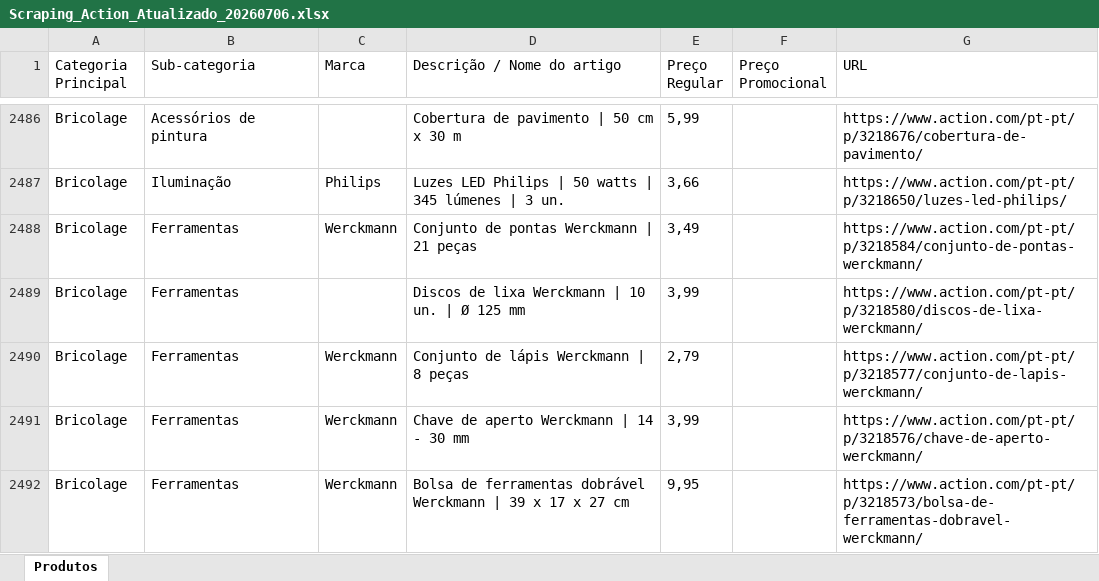
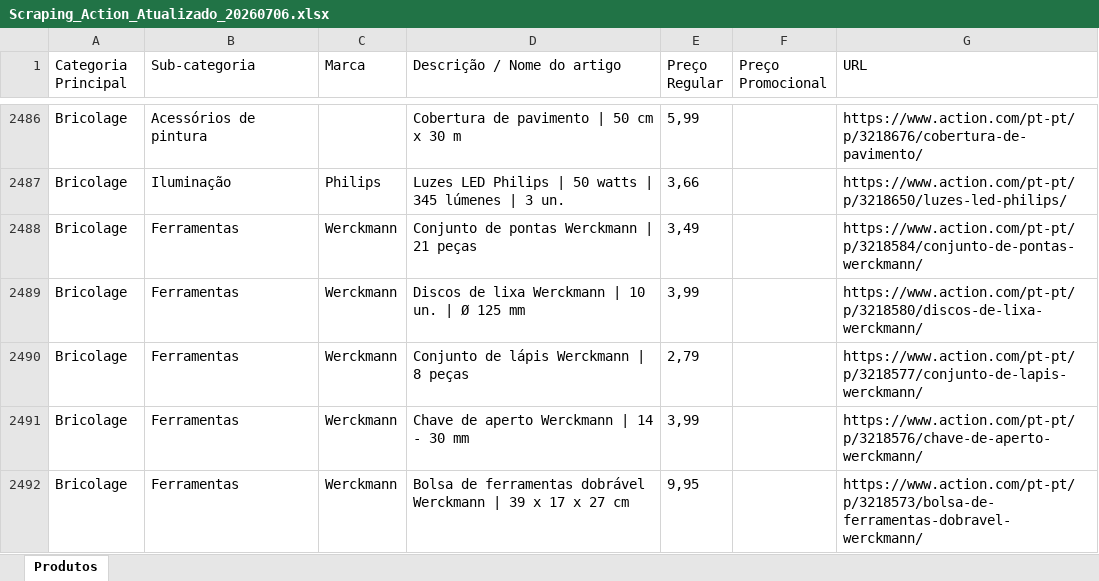
Before and after one commit to Holiday090/teste01, an Excel workbook: Scraping_Action_Atualizado_20260706.xlsx, sheet Produtos, drawn as a sheet; only a part is shown, gaps mark what is left out; values as stored, in another font and other column widths than the file's, no borders; the diff covers the shown part only; the diff names each change by its address in the sheet, - before the commit and + after, or states it on an @@ line.

```diff
--- a/Scraping_Action_Atualizado_20260706.xlsx (sheet Produtos)
+++ b/Scraping_Action_Atualizado_20260706.xlsx (sheet Produtos)
-C2489 (Marca): (empty)
+C2489 (Marca): Werckmann
```
Also changed, not shown: 15 edited cells elsewhere in this sheet, 1 other file.
